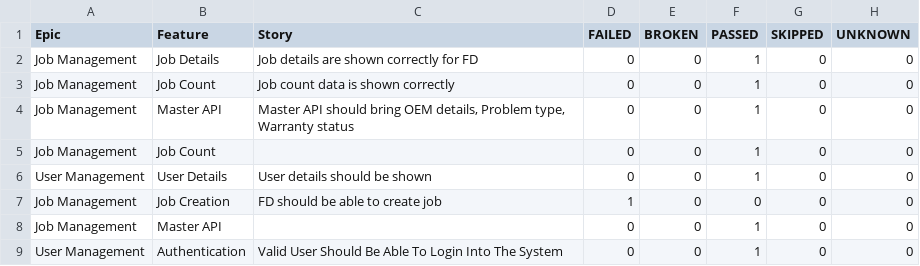
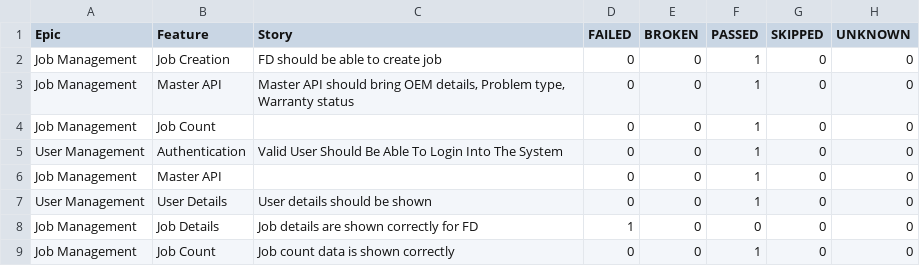
Before and after one commit to Zulminan/PhoenixTestAutomationFramework, a CSV file: data/behaviors.csv, drawn as a sheet.

```diff
--- a/data/behaviors.csv
+++ b/data/behaviors.csv
@@ -1,9 +1,9 @@
 "Epic","Feature","Story","FAILED","BROKEN","PASSED","SKIPPED","UNKNOWN"
-"Job Management","Job Details","Job details are shown correctly for FD","0","0","1","0","0"
-"Job Management","Job Count","Job count data is shown correctly","0","0","1","0","0"
+"Job Management","Job Creation","FD should be able to create job","0","0","1","0","0"
 "Job Management","Master API","Master API should bring OEM details, Problem type, Warranty status","0","0","1","0","0"
 "Job Management","Job Count","","0","0","1","0","0"
+"User Management","Authentication","Valid User Should Be Able To Login Into The System","0","0","1","0","0"
+"Job Management","Master API","","0","0","1","0","0"
 "User Management","User Details","User details should be shown","0","0","1","0","0"
-"Job Management","Job Creation","FD should be able to create job","1","0","0","0","0"
-"Job Management","Master API","","0","0","1","0","0"
-"User Management","Authentication","Valid User Should Be Able To Login Into The System","0","0","1","0","0"
+"Job Management","Job Details","Job details are shown correctly for FD","1","0","0","0","0"
+"Job Management","Job Count","Job count data is shown correctly","0","0","1","0","0"
```
Also changed, not shown: data/suites.csv, 56 other files.
